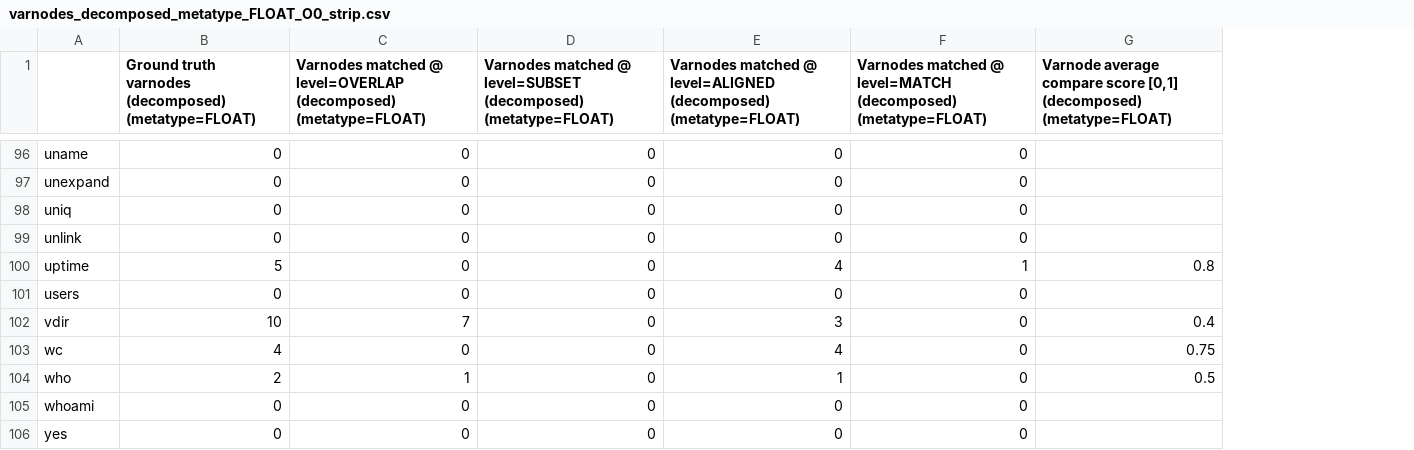
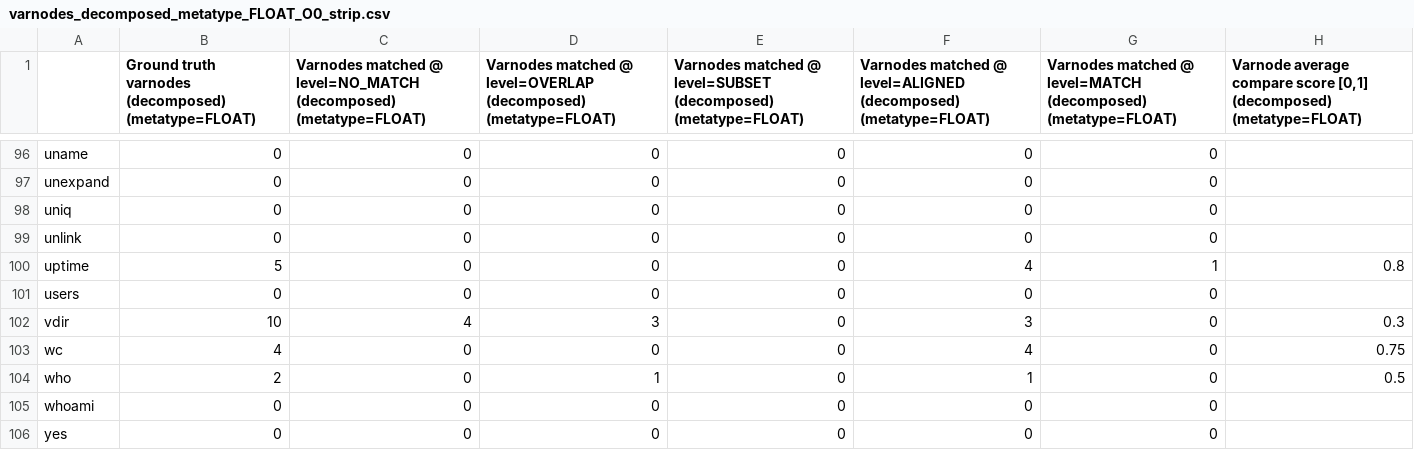
Before and after one commit to jace-kline/thesis, a CSV file: data/varnodes_decomposed_metatype_FLOAT_O0_strip.csv, drawn as a sheet; only a part is shown, gaps mark what is left out; addresses are those after the commit; the diff covers the shown part only; the diff names each change by its address in the sheet, - before the commit and + after, or states it on an @@ line.

```diff
--- a/data/varnodes_decomposed_metatype_FLOAT_O0_strip.csv
+++ b/data/varnodes_decomposed_metatype_FLOAT_O0_strip.csv
+column C, row 1: Varnodes matched @ level=NO_MATCH (decomposed) (metatype=FLOAT); rows 96-106: 0 | 0 | 0 | 0 | 0 | 0 | 4 | 0 | 0 | 0 | 0
-D102: 7
+D102: 3
-H102: 0.4
+H102: 0.3
```
Also changed, not shown: 34 edited cells elsewhere in this file, data/varnodes_decomposed_metatype_INT_O0.csv, data/varnodes_decomposed_metatype_INT_O0_debug.csv, 9 other files.
